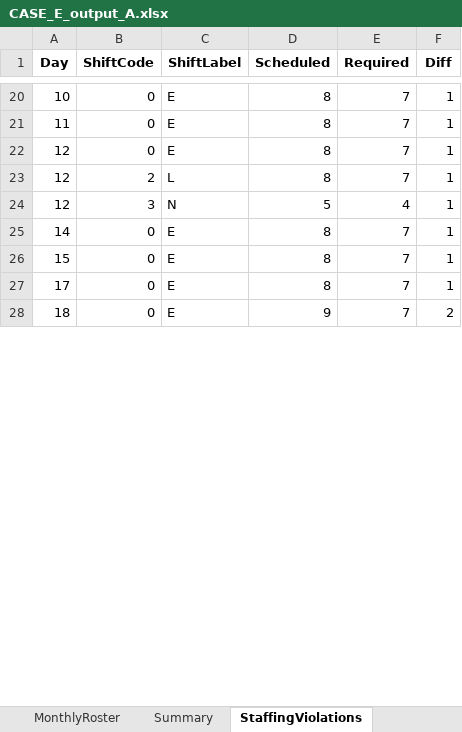
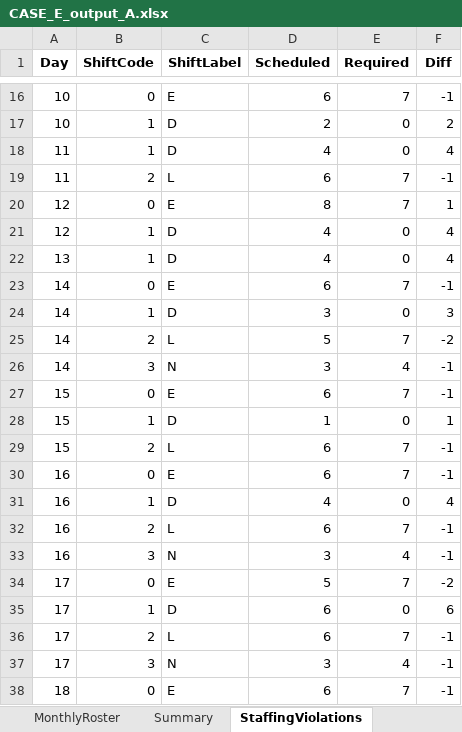
Before and after one commit to LucasGailliaerd/caseEibmcplex, an Excel workbook: CASE_E_output_A.xlsx, sheet StaffingViolations, drawn as a sheet; only a part is shown, gaps mark what is left out; values as stored, in another font and other column widths than the file's, no borders; removed rows and columns are numbered as before the commit, all else as after; the diff covers the shown part only; the diff names each change by its address in the sheet, - before the commit and + after, or states it on an @@ line.

```diff
--- a/CASE_E_output_A.xlsx (sheet StaffingViolations)
+++ b/CASE_E_output_A.xlsx (sheet StaffingViolations)
-D16 (Scheduled): 8
+D16 (Scheduled): 6
-F16 (Diff): 1
+F16 (Diff): -1
+row 17: 10 | 1 | D | 2 | 0 | 2
+row 18: 11 | 1 | D | 4 | 0 | 4
-B19 (ShiftCode): 0
+B19 (ShiftCode): 2
-C19 (ShiftLabel): E
+C19 (ShiftLabel): L
-D19 (Scheduled): 8
+D19 (Scheduled): 6
-F19 (Diff): 1
+F19 (Diff): -1
-row 23: 12 | 2 | L | 8 | 7 | 1
-row 24: 12 | 3 | N | 5 | 4 | 1
+row 21: 12 | 1 | D | 4 | 0 | 4
+row 22: 13 | 1 | D | 4 | 0 | 4
-D23 (Scheduled): 8
+D23 (Scheduled): 6
-F23 (Diff): 1
+F23 (Diff): -1
+row 24: 14 | 1 | D | 3 | 0 | 3
+row 25: 14 | 2 | L | 5 | 7 | -2
+row 26: 14 | 3 | N | 3 | 4 | -1
-D27 (Scheduled): 8
+D27 (Scheduled): 6
-F27 (Diff): 1
+F27 (Diff): -1
+row 28: 15 | 1 | D | 1 | 0 | 1
+row 29: 15 | 2 | L | 6 | 7 | -1
+row 30: 16 | 0 | E | 6 | 7 | -1
+row 31: 16 | 1 | D | 4 | 0 | 4
+row 32: 16 | 2 | L | 6 | 7 | -1
+row 33: 16 | 3 | N | 3 | 4 | -1
-D34 (Scheduled): 8
+D34 (Scheduled): 5
-F34 (Diff): 1
+F34 (Diff): -2
+row 35: 17 | 1 | D | 6 | 0 | 6
+row 36: 17 | 2 | L | 6 | 7 | -1
+row 37: 17 | 3 | N | 3 | 4 | -1
-D38 (Scheduled): 9
+D38 (Scheduled): 6
-F38 (Diff): 2
+F38 (Diff): -1
```
Also changed, not shown: 29 added rows, 23 removed rows and 28 edited cells elsewhere in this sheet, sheet MonthlyRoster, sheet Summary, CASE_E_INPUT.xlsx, 6 other files.
